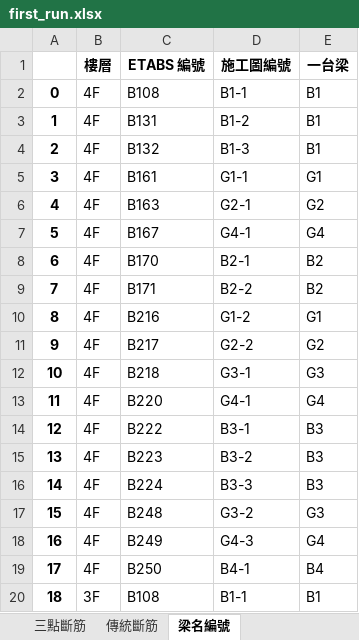
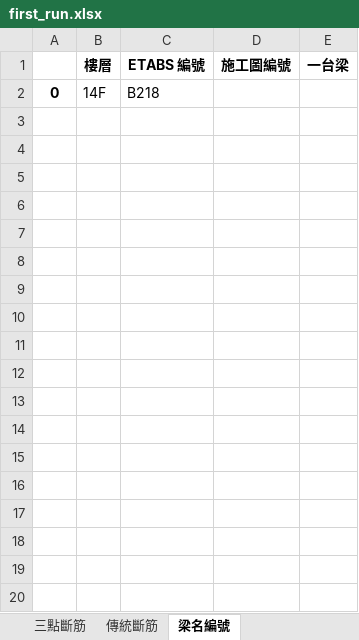
Before and after one commit to skyran1278/VbaProject, an Excel workbook: 20180126_SmartCut/LinearCut/dataset/first_run.xlsx, sheet 梁名編號, drawn as a sheet; only a part is shown; values as stored, in another font and other column widths than the file's, no borders; the diff covers the shown part only; the diff names each change by its address in the sheet, - before the commit and + after, or states it on an @@ line.

```diff
--- a/20180126_SmartCut/LinearCut/dataset/first_run.xlsx (sheet 梁名編號)
+++ b/20180126_SmartCut/LinearCut/dataset/first_run.xlsx (sheet 梁名編號)
-B2 (樓層): 4F
+B2 (樓層): 14F
-C2 (ETABS 編號): B108
+C2 (ETABS 編號): B218
-D2 (施工圖編號): B1-1
+D2 (施工圖編號): (empty)
-E2 (一台梁): B1
+E2 (一台梁): (empty)
-row 3: 1 | 4F | B131 | B1-2 | B1
-row 4: 2 | 4F | B132 | B1-3 | B1
-row 5: 3 | 4F | B161 | G1-1 | G1
-row 6: 4 | 4F | B163 | G2-1 | G2
-row 7: 5 | 4F | B167 | G4-1 | G4
-row 8: 6 | 4F | B170 | B2-1 | B2
-row 9: 7 | 4F | B171 | B2-2 | B2
-row 10: 8 | 4F | B216 | G1-2 | G1
-row 11: 9 | 4F | B217 | G2-2 | G2
-row 12: 10 | 4F | B218 | G3-1 | G3
-row 13: 11 | 4F | B220 | G4-1 | G4
-row 14: 12 | 4F | B222 | B3-1 | B3
-row 15: 13 | 4F | B223 | B3-2 | B3
-row 16: 14 | 4F | B224 | B3-3 | B3
-row 17: 15 | 4F | B248 | G3-2 | G3
-row 18: 16 | 4F | B249 | G4-3 | G4
-row 19: 17 | 4F | B250 | B4-1 | B4
-row 20: 18 | 3F | B108 | B1-1 | B1
```
Also changed, not shown: 38 removed rows elsewhere in this sheet, sheet 三點斷筋, sheet 傳統斷筋, other sheet tabs, 8 other files.
